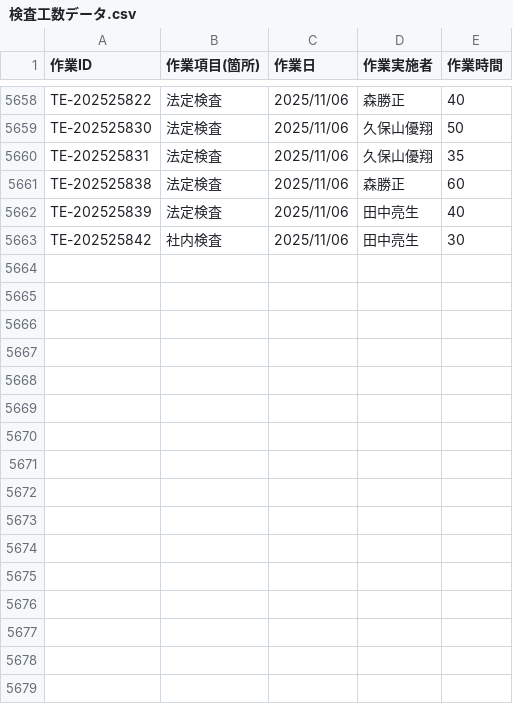
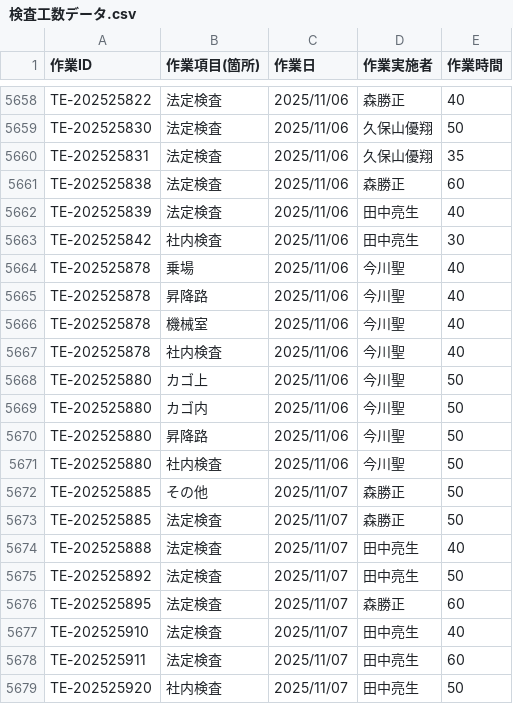
Before and after one commit to otameshi-web/kousu-app, a CSV file: data/検査工数データ.csv, drawn as a sheet; only a part is shown, gaps mark what is left out; the diff names each change by its address in the sheet, - before the commit and + after, or states it on an @@ line.

Commit message:
自動更新: 検査工数データ (2025-11-07 16:05:06)

```diff
--- a/data/検査工数データ.csv
+++ b/data/検査工数データ.csv
+row 5664: TE-202525878 | 乗場 | 2025/11/06 | 今川聖 | 40
+row 5665: TE-202525878 | 昇降路 | 2025/11/06 | 今川聖 | 40
+row 5666: TE-202525878 | 機械室 | 2025/11/06 | 今川聖 | 40
+row 5667: TE-202525878 | 社内検査 | 2025/11/06 | 今川聖 | 40
+row 5668: TE-202525880 | カゴ上 | 2025/11/06 | 今川聖 | 50
+row 5669: TE-202525880 | カゴ内 | 2025/11/06 | 今川聖 | 50
+row 5670: TE-202525880 | 昇降路 | 2025/11/06 | 今川聖 | 50
+row 5671: TE-202525880 | 社内検査 | 2025/11/06 | 今川聖 | 50
+row 5672: TE-202525885 | その他 | 2025/11/07 | 森勝正 | 50
+row 5673: TE-202525885 | 法定検査 | 2025/11/07 | 森勝正 | 50
+row 5674: TE-202525888 | 法定検査 | 2025/11/07 | 田中亮生 | 40
+row 5675: TE-202525892 | 法定検査 | 2025/11/07 | 田中亮生 | 50
+row 5676: TE-202525895 | 法定検査 | 2025/11/07 | 森勝正 | 60
+row 5677: TE-202525910 | 法定検査 | 2025/11/07 | 田中亮生 | 40
+row 5678: TE-202525911 | 法定検査 | 2025/11/07 | 田中亮生 | 60
+row 5679: TE-202525920 | 社内検査 | 2025/11/07 | 田中亮生 | 50
```
